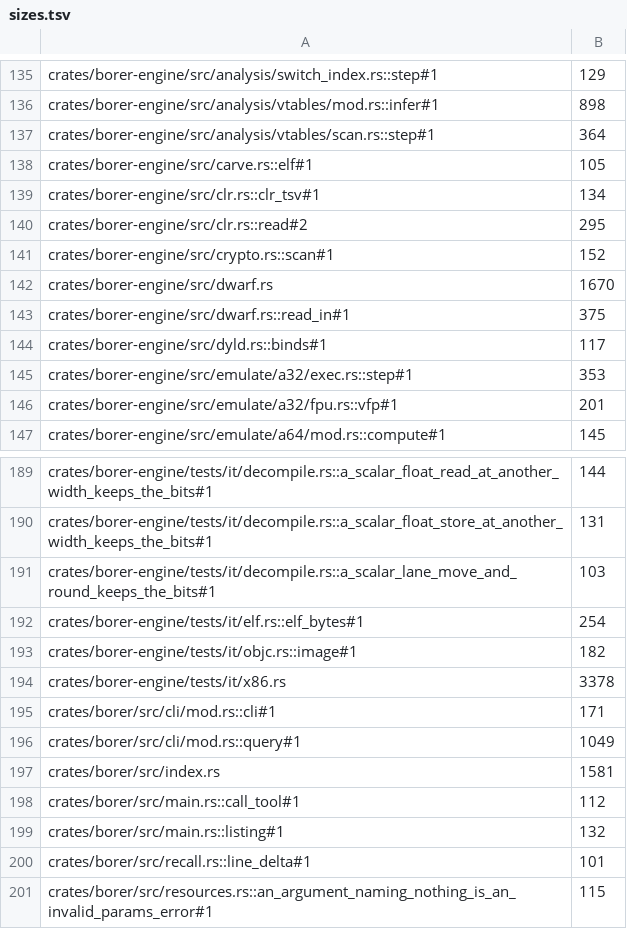
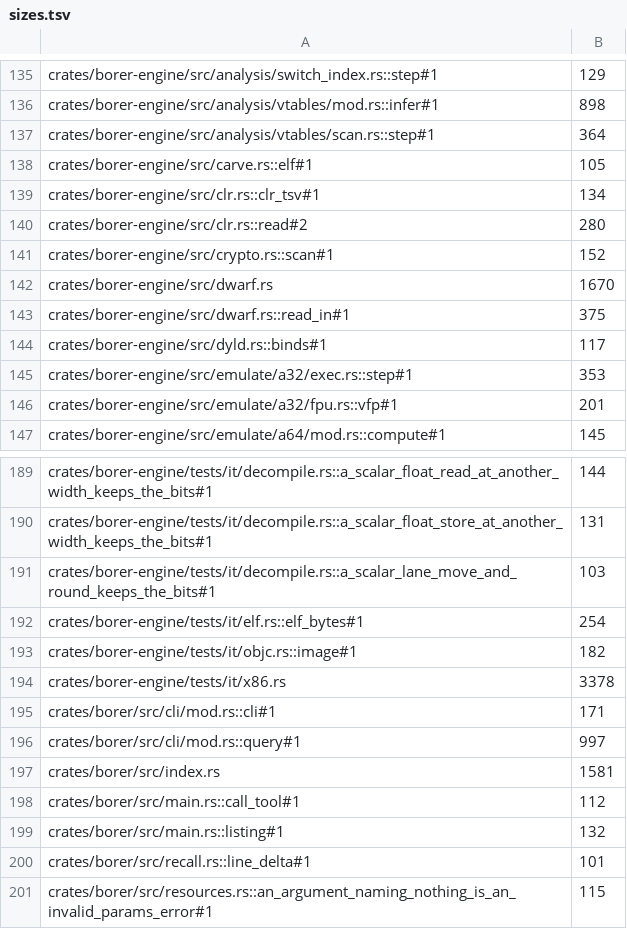
Before and after one commit to imjustprism/borer, a TSV file: scripts/check/sizes.tsv, drawn as a sheet; only a part is shown, gaps mark what is left out.

```diff
--- a/scripts/check/sizes.tsv
+++ b/scripts/check/sizes.tsv
@@ -139,3 +139,3 @@ crates/borer-engine/src/carve.rs::elf#1	105
 crates/borer-engine/src/clr.rs::clr_tsv#1	134
-crates/borer-engine/src/clr.rs::read#2	295
+crates/borer-engine/src/clr.rs::read#2	280
 crates/borer-engine/src/crypto.rs::scan#1	152
@@ -195,3 +195,3 @@ crates/borer-engine/tests/it/x86.rs	3378
 crates/borer/src/cli/mod.rs::cli#1	171
-crates/borer/src/cli/mod.rs::query#1	1049
+crates/borer/src/cli/mod.rs::query#1	997
 crates/borer/src/index.rs	1581
```
Also changed, not shown: 4 other files.
